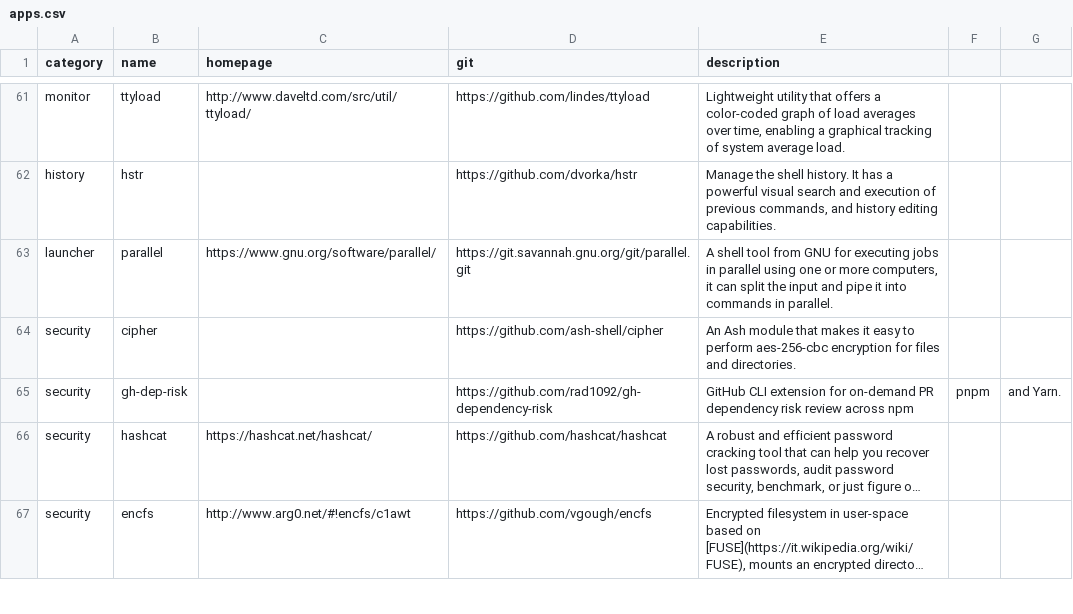
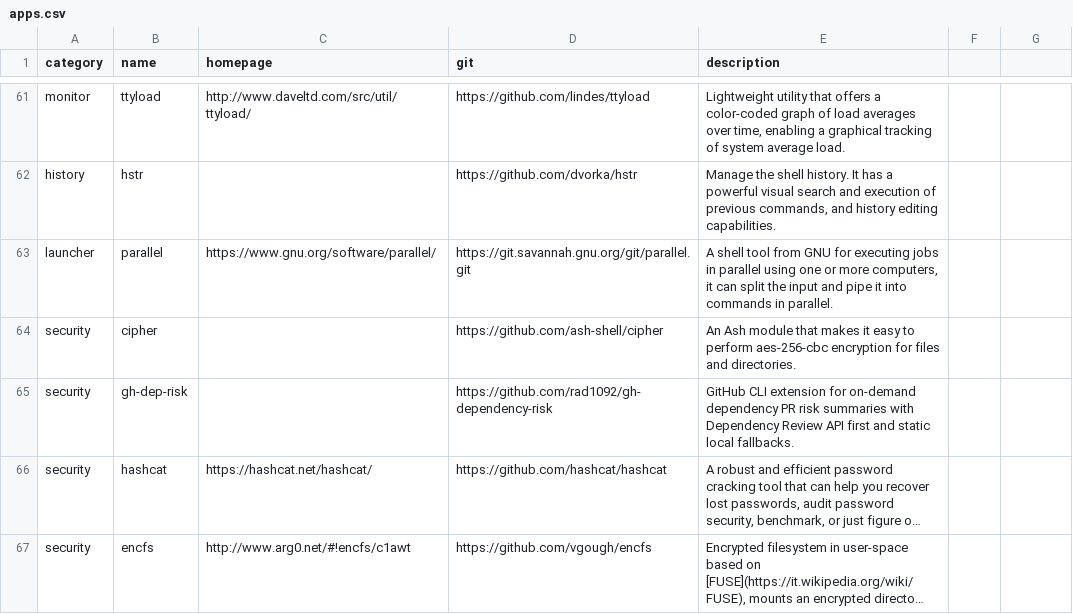
Before and after one commit to toolleeo/awesome-cli-apps-in-a-csv, a CSV file: data/apps.csv, drawn as a sheet; only a part is shown, gaps mark what is left out; long unchanged cells end in …; the diff names each change by its address in the sheet, - before the commit and + after, or states it on an @@ line.

Commit message:
Refresh gh-dep-risk description

```diff
--- a/data/apps.csv
+++ b/data/apps.csv
-E65 (description): …for on-demand PR dependency risk review across npm
+E65 (description): …for on-demand dependency PR risk summaries with Dependency Review API first and static local fallbacks.
-F65: pnpm
+F65: (empty)
-G65: and Yarn.
+G65: (empty)
```
